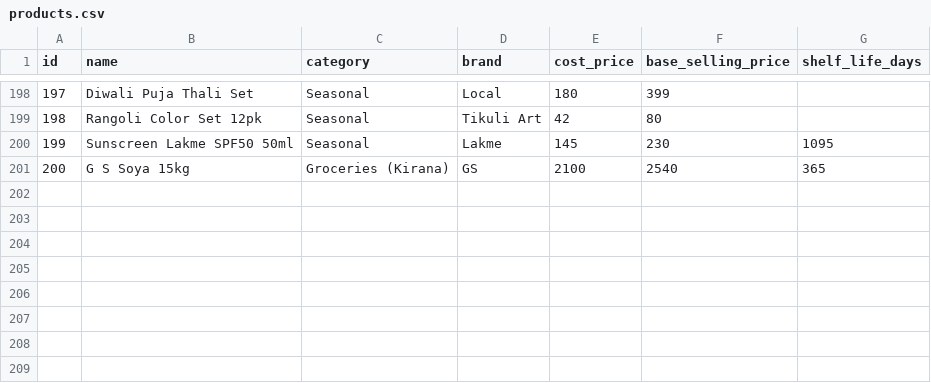
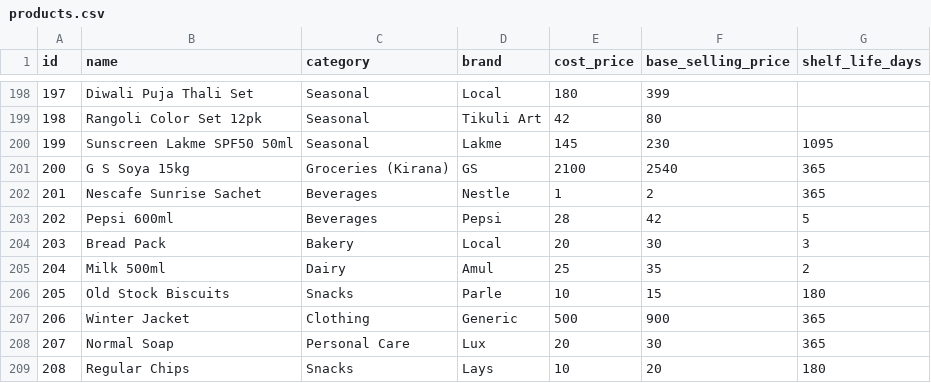
Before and after one commit to Atharv-code-bot/RetailEdge-AI, a CSV file: inventory_painpoints_service/datasamplesv2/products.csv, drawn as a sheet; only a part is shown, gaps mark what is left out; the diff names each change by its address in the sheet, - before the commit and + after, or states it on an @@ line.

```diff
--- a/inventory_painpoints_service/datasamplesv2/products.csv
+++ b/inventory_painpoints_service/datasamplesv2/products.csv
+row 202: 201 | Nescafe Sunrise Sachet | Beverages | Nestle | 1 | 2 | 365
+row 203: 202 | Pepsi 600ml | Beverages | Pepsi | 28 | 42 | 5
+row 204: 203 | Bread Pack | Bakery | Local | 20 | 30 | 3
+row 205: 204 | Milk 500ml | Dairy | Amul | 25 | 35 | 2
+row 206: 205 | Old Stock Biscuits | Snacks | Parle | 10 | 15 | 180
+row 207: 206 | Winter Jacket | Clothing | Generic | 500 | 900 | 365
+row 208: 207 | Normal Soap | Personal Care | Lux | 20 | 30 | 365
+row 209: 208 | Regular Chips | Snacks | Lays | 10 | 20 | 180
```
Also changed, not shown: inventory_painpoints_service/pipeline_output/product_analysis.csv, 17 other files.
